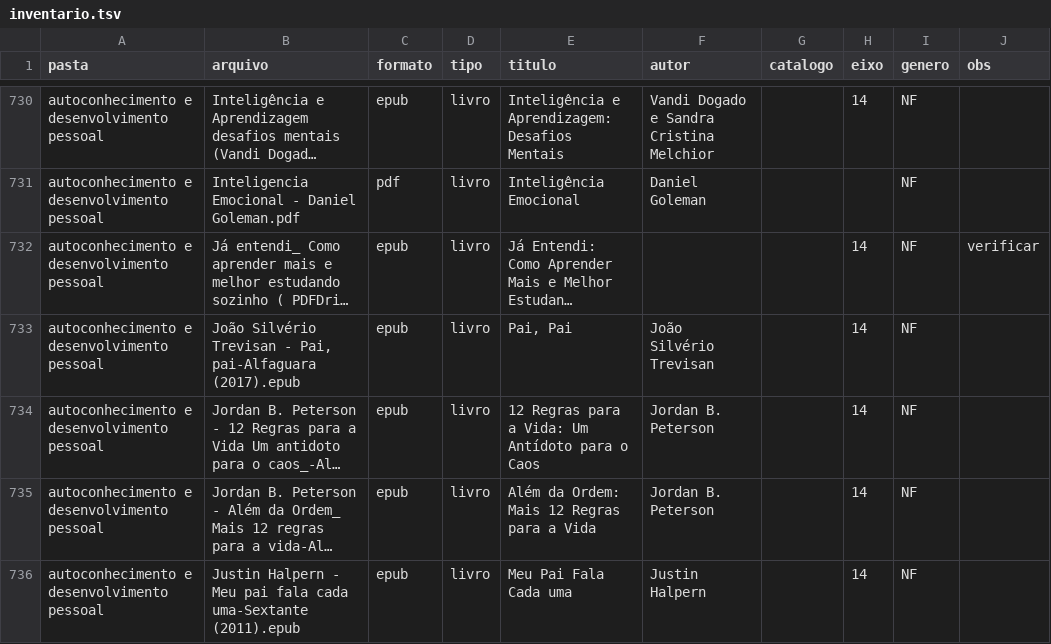
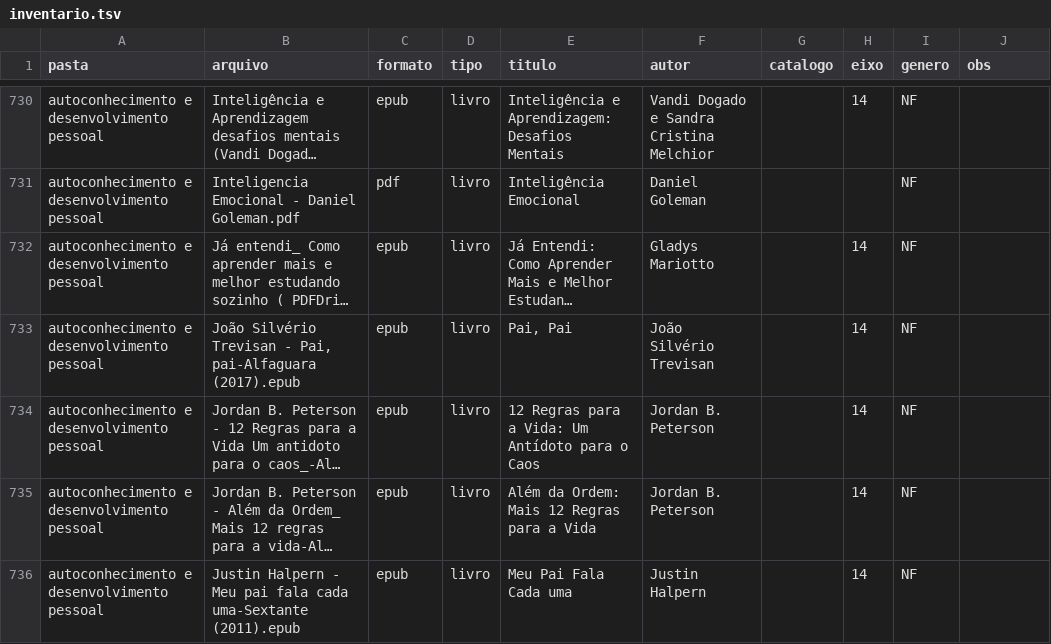
Before and after one commit to LucasRangel89/biblioteca, a TSV file: biblioteca-virtual/inventario.tsv, drawn as a sheet; only a part is shown, gaps mark what is left out; long unchanged cells end in …; the diff covers the shown part only; the diff names each change by its address in the sheet, - before the commit and + after, or states it on an @@ line.

Commit message:
Etapa 1: conferência do que foi importado; roteiro; títulos corrigidos sem perder anotações
Biblioteca virtual
- inventário: 24 arquivos identificados por pesquisa (título completo e autor);
  ficam 12 com `verificar` (eram 36) e 10 livros sem autor (eram 25)
- seis recomendações que estavam com um título traduzido ao pé da letra passam a
  ter o da edição brasileira, que é a que está em arquivo: A Curva do Sonho,
  Floresta é o Nome do Mundo, O Feiticeiro de Terramar, O Desconsolado,
  A Escolha da Dra. Cole, O Enigma de Espinosa

Estante
- Tecnologias e Ferramentas de Gestão (PLT 148), Investigações Cognitivas (título,
  organizadores), Cevando Mate (#NF), Megalomania de Freud e 71 Segundos
  (conferidos; sai o #verificar)

Catálogo renomeado × dados guardados no navegador
- catalogo/renomeados.tsv registra o nome antigo de cada linha das seções 0 a 16
  que teve título ou autor corrigido; build_catalog.py leva esses nomes para o
  painel (8º campo da linha em src/catalog.json)
- o painel reencontra por eles o livro que o usuário já tinha anotado (antes, um
  livro sem arquivo, renomeado no catálogo, apareceria duas vezes), acha o livro
  na busca pelo nome antigo e mostra o "título anterior" na gaveta

Documentação
- ROTEIRO.md: as etapas, a situação de cada uma e o que depende do dono da biblioteca
- README e catálogo: como corrigir título ou autor; pendências atualizadas

Testes
- importador: src/catalog.json em dia com o catálogo; renomeados.tsv
- posse: livro anotado no painel anterior e depois corrigido no catálogo ou no
  inventário; marca de "já posto" mais robusta na recarga
- func6: valor de exemplo que muda com o título e a extensão de três livros da estante

Co-authored-by: arena-agent <297053741+arena-agent@users.noreply.github.com>

```diff
--- a/biblioteca-virtual/inventario.tsv
+++ b/biblioteca-virtual/inventario.tsv
-F732 (autor): (empty)
+F732 (autor): Gladys Mariotto
-J732 (obs): verificar
+J732 (obs): (empty)
```
Also changed, not shown: 53 edited cells elsewhere in this file, 13 other files.
